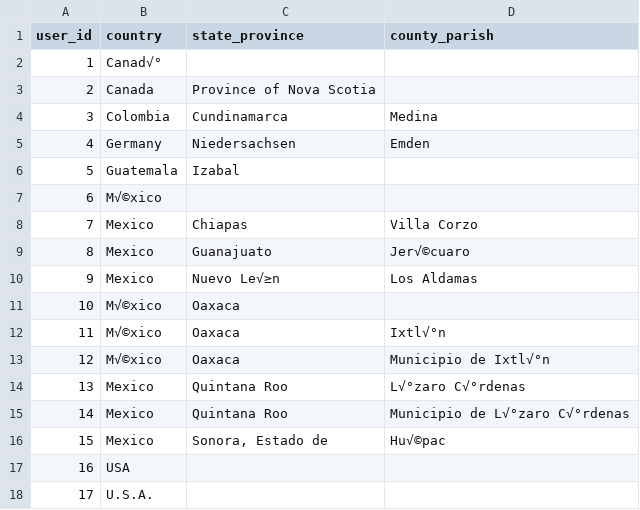
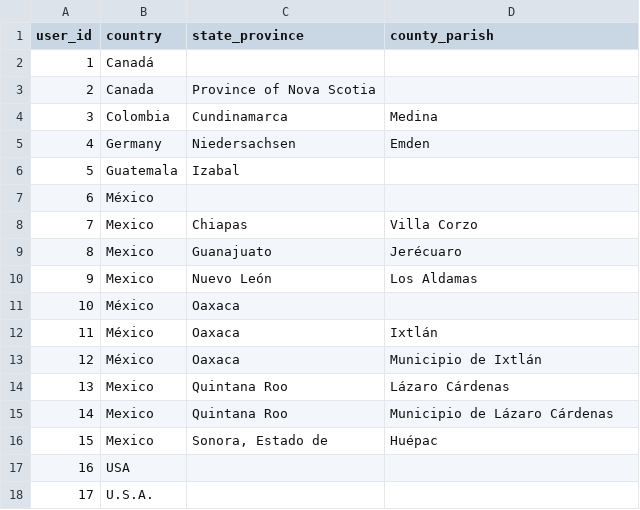
Before and after one commit to ojalaquellueva/gnrs, a CSV file: data/user/gnrs_testfile_ids.csv (was data/user/gnrs_testfile2.csv), drawn as a sheet; only a part is shown.

```diff
--- a/data/user/gnrs_testfile2.csv
+++ b/data/user/gnrs_testfile_ids.csv
@@ -1,3 +1,3 @@
 user_id,country,state_province,county_parish
-1,Canad√°,,
+1,Canadá,,
 2,Canada,Province of Nova Scotia,
@@ -6,12 +6,12 @@
 5,Guatemala,Izabal,
-6,M√©xico,,
+6,México,,
 7,Mexico,Chiapas,Villa Corzo
-8,Mexico,Guanajuato,Jer√©cuaro
-9,Mexico,Nuevo Le√≥n,Los Aldamas
-10,M√©xico,Oaxaca,
-11,M√©xico,Oaxaca,Ixtl√°n
-12,M√©xico,Oaxaca,Municipio de Ixtl√°n
-13,Mexico,Quintana Roo,L√°zaro C√°rdenas
-14,Mexico,Quintana Roo,Municipio de L√°zaro C√°rdenas
-15,Mexico,"Sonora, Estado de",Hu√©pac
+8,Mexico,Guanajuato,Jerécuaro
+9,Mexico,Nuevo León,Los Aldamas
+10,México,Oaxaca,
+11,México,Oaxaca,Ixtlán
+12,México,Oaxaca,Municipio de Ixtlán
+13,Mexico,Quintana Roo,Lázaro Cárdenas
+14,Mexico,Quintana Roo,Municipio de Lázaro Cárdenas
+15,Mexico,"Sonora, Estado de",Huépac
 16,USA,,
```
Also changed, not shown: 31 other files.
